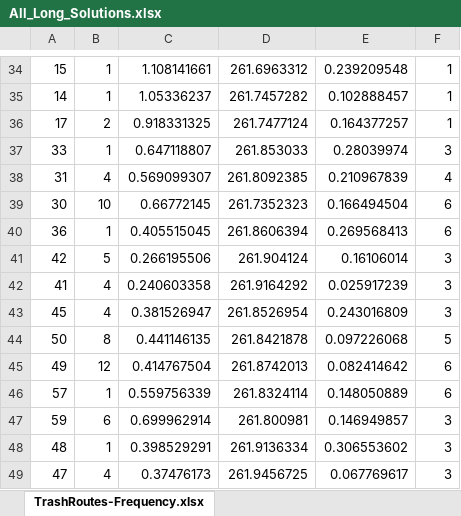
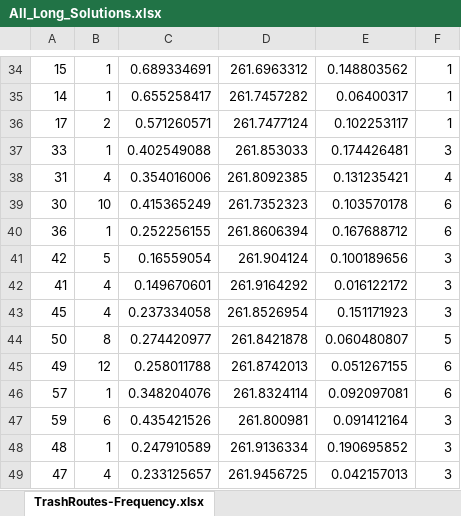
Before and after one commit to joshS314159/Zeus_TR, an Excel workbook: data/TR/results/All_Long_Solutions.xlsx, sheet TrashRoutes-Frequency.xlsx, drawn as a sheet; only a part is shown, gaps mark what is left out; values as stored, in another font and other column widths than the file's, no borders; the diff covers the shown part only; the diff names each change by its address in the sheet, - before the commit and + after, or states it on an @@ line.

```diff
--- a/data/TR/results/All_Long_Solutions.xlsx (sheet TrashRoutes-Frequency.xlsx)
+++ b/data/TR/results/All_Long_Solutions.xlsx (sheet TrashRoutes-Frequency.xlsx)
-C34: 1.108141661
+C34: 0.689334691
-E34: 0.239209548
+E34: 0.148803562
-C35: 1.05336237
+C35: 0.655258417
-E35: 0.102888457
+E35: 0.06400317
-C36: 0.918331325
+C36: 0.571260571
-E36: 0.164377257
+E36: 0.102253117
-C37: 0.647118807
+C37: 0.402549088
-E37: 0.28039974
+E37: 0.174426481
-C38: 0.569099307
+C38: 0.354016006
-E38: 0.210967839
+E38: 0.131235421
-C39: 0.66772145
+C39: 0.415365249
-E39: 0.166494504
+E39: 0.103570178
-C40: 0.405515045
+C40: 0.252256155
-E40: 0.269568413
+E40: 0.167688712
-C41: 0.266195506
+C41: 0.16559054
-E41: 0.16106014
+E41: 0.100189656
-C42: 0.240603358
+C42: 0.149670601
-E42: 0.025917239
+E42: 0.016122172
-C43: 0.381526947
+C43: 0.237334058
-E43: 0.243016809
+E43: 0.151171923
-C44: 0.441146135
+C44: 0.274420977
-E44: 0.097226068
+E44: 0.060480807
-C45: 0.414767504
+C45: 0.258011788
-E45: 0.082414642
+E45: 0.051267155
-C46: 0.559756339
+C46: 0.348204076
-E46: 0.148050889
+E46: 0.092097081
-C47: 0.699962914
+C47: 0.435421526
-E47: 0.146949857
+E47: 0.091412164
-C48: 0.398529291
+C48: 0.247910589
-E48: 0.306553602
+E48: 0.190695852
-C49: 0.37476173
+C49: 0.233125657
-E49: 0.067769617
+E49: 0.042157013
```
Also changed, not shown: 21 added rows, 21 removed rows and 243 edited cells elsewhere in this sheet, data/TR/results/All_Short_Solutions.xlsx, data/TR/results/Comparison_Results.xlsx, 34 other files.
